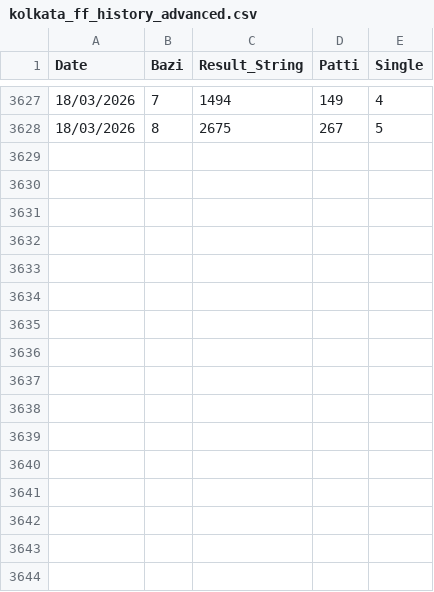
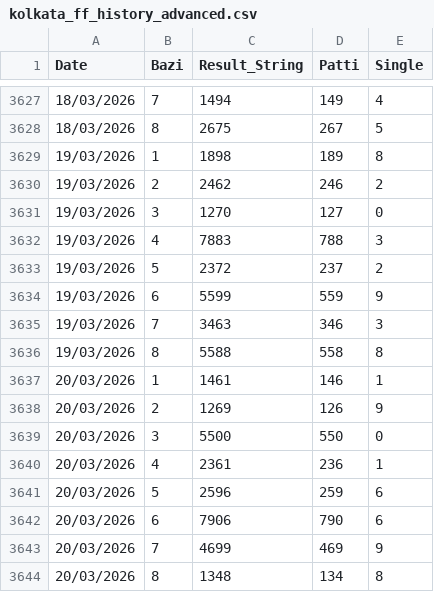
Before and after one commit to recipe192877-byte/kolkata-ff-bot, a CSV file: kolkata_ff_history_advanced.csv, drawn as a sheet; only a part is shown, gaps mark what is left out.

Commit message:
Advanced Deep ML Upgrade with 3-year history, MLP Neural Network, Chart.js, and Patti predictions

```diff
--- a/kolkata_ff_history_advanced.csv
+++ b/kolkata_ff_history_advanced.csv
@@ -3628 +3628,17 @@ Date,Bazi,Result_String,Patti,Single
 18/03/2026,8,2675,267,5
+19/03/2026,1,1898,189,8
+19/03/2026,2,2462,246,2
+19/03/2026,3,1270,127,0
+19/03/2026,4,7883,788,3
+19/03/2026,5,2372,237,2
+19/03/2026,6,5599,559,9
+19/03/2026,7,3463,346,3
+19/03/2026,8,5588,558,8
+20/03/2026,1,1461,146,1
+20/03/2026,2,1269,126,9
+20/03/2026,3,5500,550,0
+20/03/2026,4,2361,236,1
+20/03/2026,5,2596,259,6
+20/03/2026,6,7906,790,6
+20/03/2026,7,4699,469,9
+20/03/2026,8,1348,134,8
```
Also changed, not shown: 4 other files.
